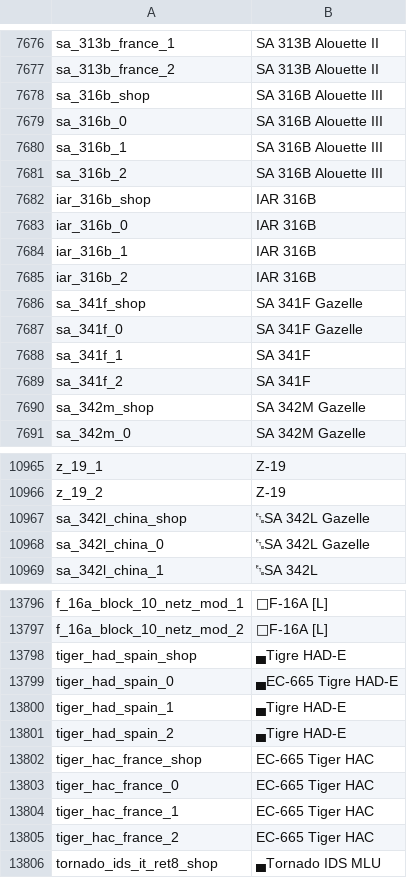
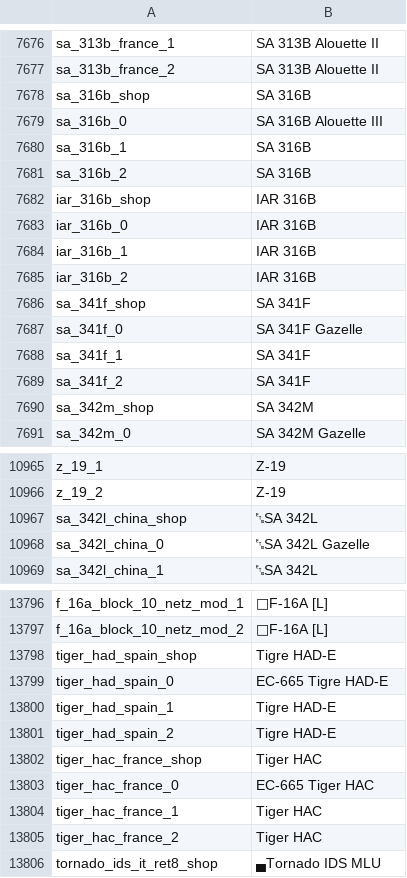
Before and after one commit to bwbw89/WT-Localization, a CSV file: units.csv, drawn as a sheet; only a part is shown, gaps mark what is left out; the diff covers the shown part only.

```diff
--- a/units.csv
+++ b/units.csv
@@ -7677,6 +7677,6 @@ sa_313b_france_1;SA 313B Alouette II
 sa_313b_france_2;SA 313B Alouette II
-sa_316b_shop;SA 316B Alouette III
+sa_316b_shop;SA 316B
 sa_316b_0;SA 316B Alouette III
-sa_316b_1;SA 316B Alouette III
-sa_316b_2;SA 316B Alouette III
+sa_316b_1;SA 316B
+sa_316b_2;SA 316B
 iar_316b_shop;IAR 316B
@@ -7685,3 +7685,3 @@ iar_316b_1;IAR 316B
 iar_316b_2;IAR 316B
-sa_341f_shop;SA 341F Gazelle
+sa_341f_shop;SA 341F
 sa_341f_0;SA 341F Gazelle
@@ -7689,3 +7689,3 @@ sa_341f_1;SA 341F
 sa_341f_2;SA 341F
-sa_342m_shop;SA 342M Gazelle
+sa_342m_shop;SA 342M
 sa_342m_0;SA 342M Gazelle
@@ -10966,3 +10966,3 @@ z_19_1;Z-19
 z_19_2;Z-19
-sa_342l_china_shop;␗SA 342L Gazelle
+sa_342l_china_shop;␗SA 342L
 sa_342l_china_0;␗SA 342L Gazelle
@@ -13797,10 +13797,10 @@ f_16a_block_10_netz_mod_1;F-16A [L]
 f_16a_block_10_netz_mod_2;F-16A [L]
-tiger_had_spain_shop;▄Tigre HAD-E
-tiger_had_spain_0;▄EC-665 Tigre HAD-E
-tiger_had_spain_1;▄Tigre HAD-E
-tiger_had_spain_2;▄Tigre HAD-E
-tiger_hac_france_shop;EC-665 Tiger HAC
+tiger_had_spain_shop;Tigre HAD-E
+tiger_had_spain_0;EC-665 Tigre HAD-E
+tiger_had_spain_1;Tigre HAD-E
+tiger_had_spain_2;Tigre HAD-E
+tiger_hac_france_shop;Tiger HAC
 tiger_hac_france_0;EC-665 Tiger HAC
-tiger_hac_france_1;EC-665 Tiger HAC
-tiger_hac_france_2;EC-665 Tiger HAC
+tiger_hac_france_1;Tiger HAC
+tiger_hac_france_2;Tiger HAC
 tornado_ids_it_ret8_shop;▄Tornado IDS MLU
```
Also changed, not shown: 54 edited cells elsewhere in this file.
